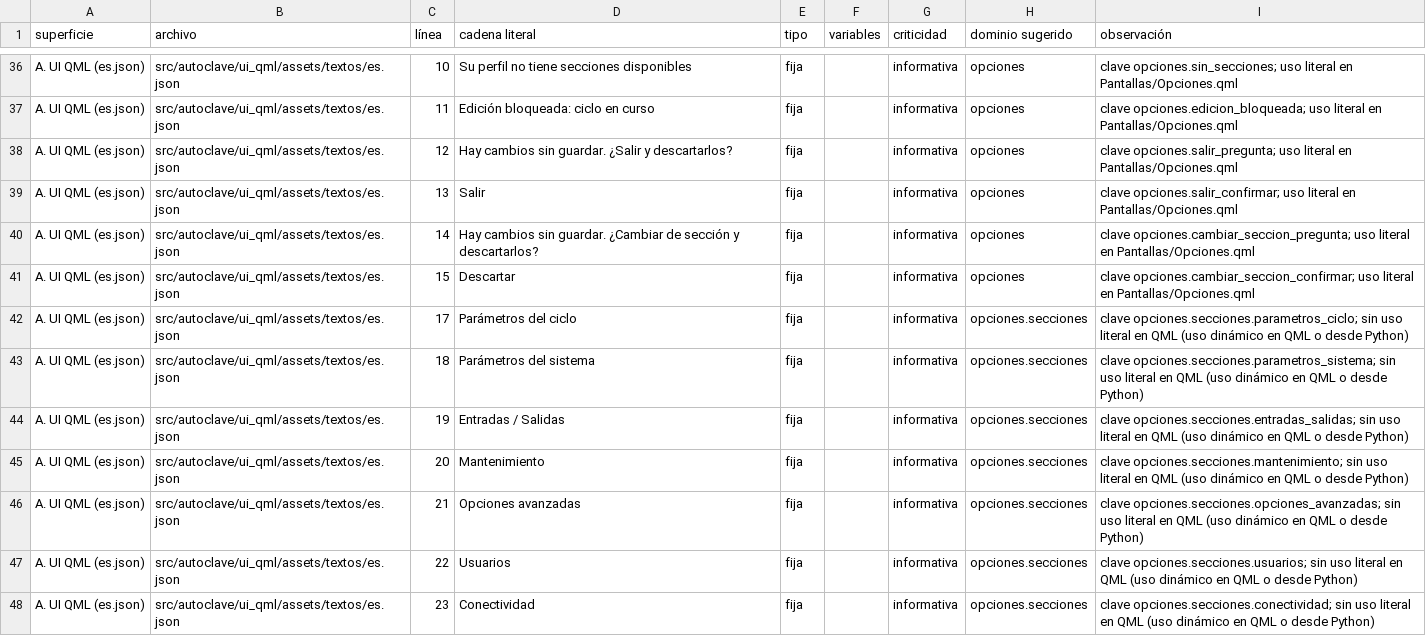
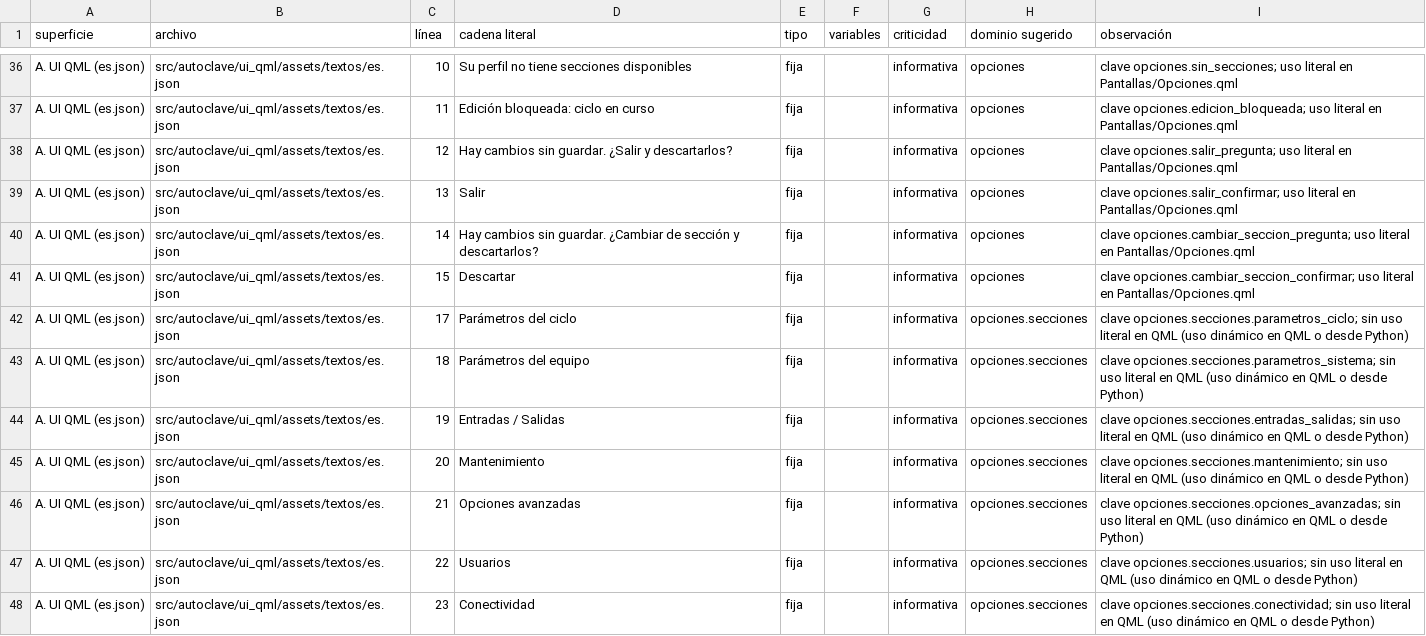
Before and after one commit to Alexis73-10/Software-de-autoclave, a CSV file: docs/mis_plans/inventario_cadenas_i18n.csv, drawn as a sheet; only a part is shown, gaps mark what is left out.

```diff
--- a/docs/mis_plans/inventario_cadenas_i18n.csv
+++ b/docs/mis_plans/inventario_cadenas_i18n.csv
@@ -42,3 +42,3 @@ A. UI QML (es.json);src/autoclave/ui_qml/assets/textos/es.json;15;Descartar;fija
 A. UI QML (es.json);src/autoclave/ui_qml/assets/textos/es.json;17;Parámetros del ciclo;fija;;informativa;opciones.secciones;"clave opciones.secciones.parametros_ciclo; sin uso literal en QML (uso dinámico en QML o desde Python)"
-A. UI QML (es.json);src/autoclave/ui_qml/assets/textos/es.json;18;Parámetros del sistema;fija;;informativa;opciones.secciones;"clave opciones.secciones.parametros_sistema; sin uso literal en QML (uso dinámico en QML o desde Python)"
+A. UI QML (es.json);src/autoclave/ui_qml/assets/textos/es.json;18;Parámetros del equipo;fija;;informativa;opciones.secciones;"clave opciones.secciones.parametros_sistema; sin uso literal en QML (uso dinámico en QML o desde Python)"
 A. UI QML (es.json);src/autoclave/ui_qml/assets/textos/es.json;19;Entradas / Salidas;fija;;informativa;opciones.secciones;"clave opciones.secciones.entradas_salidas; sin uso literal en QML (uso dinámico en QML o desde Python)"
```
Also changed, not shown: 15 other files.
